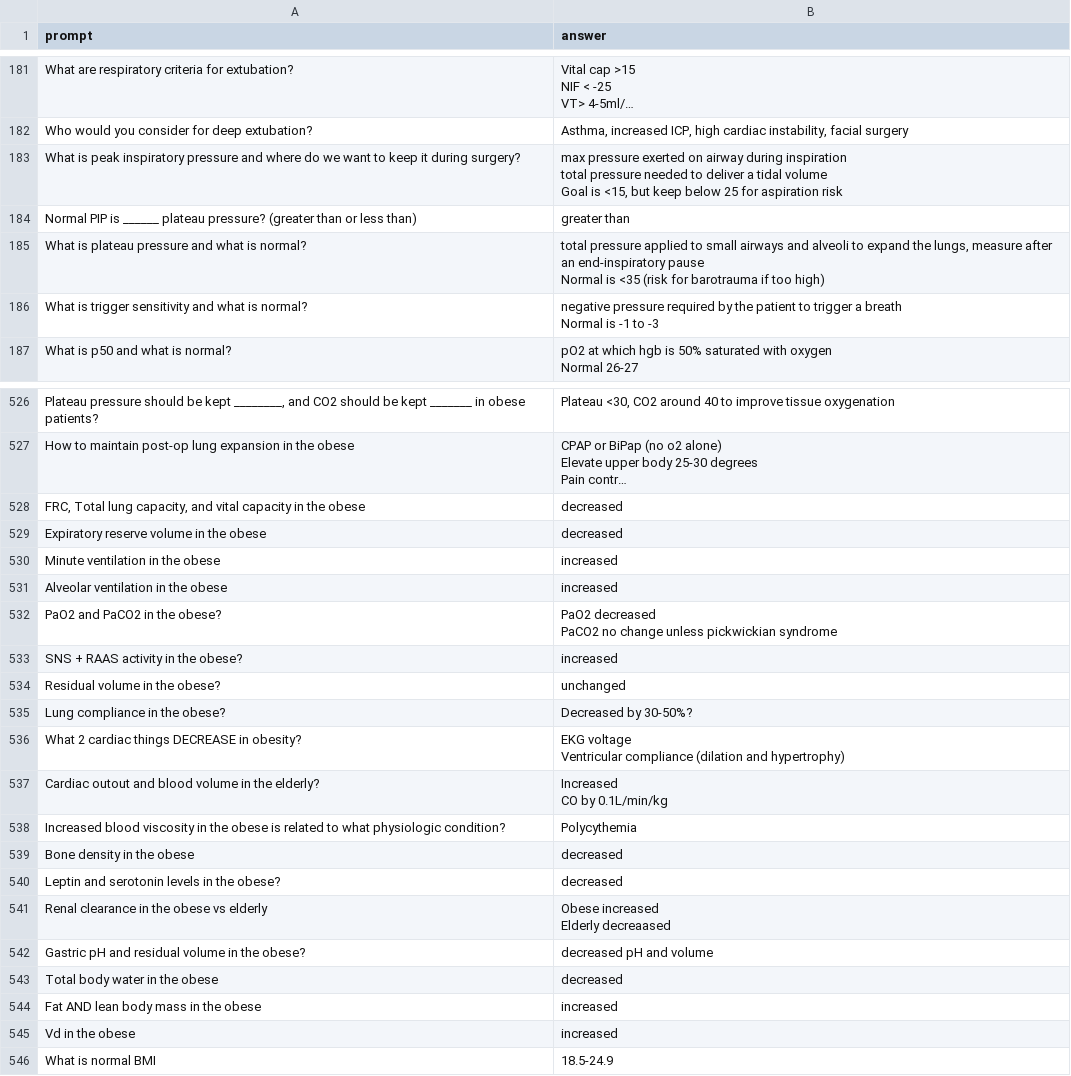
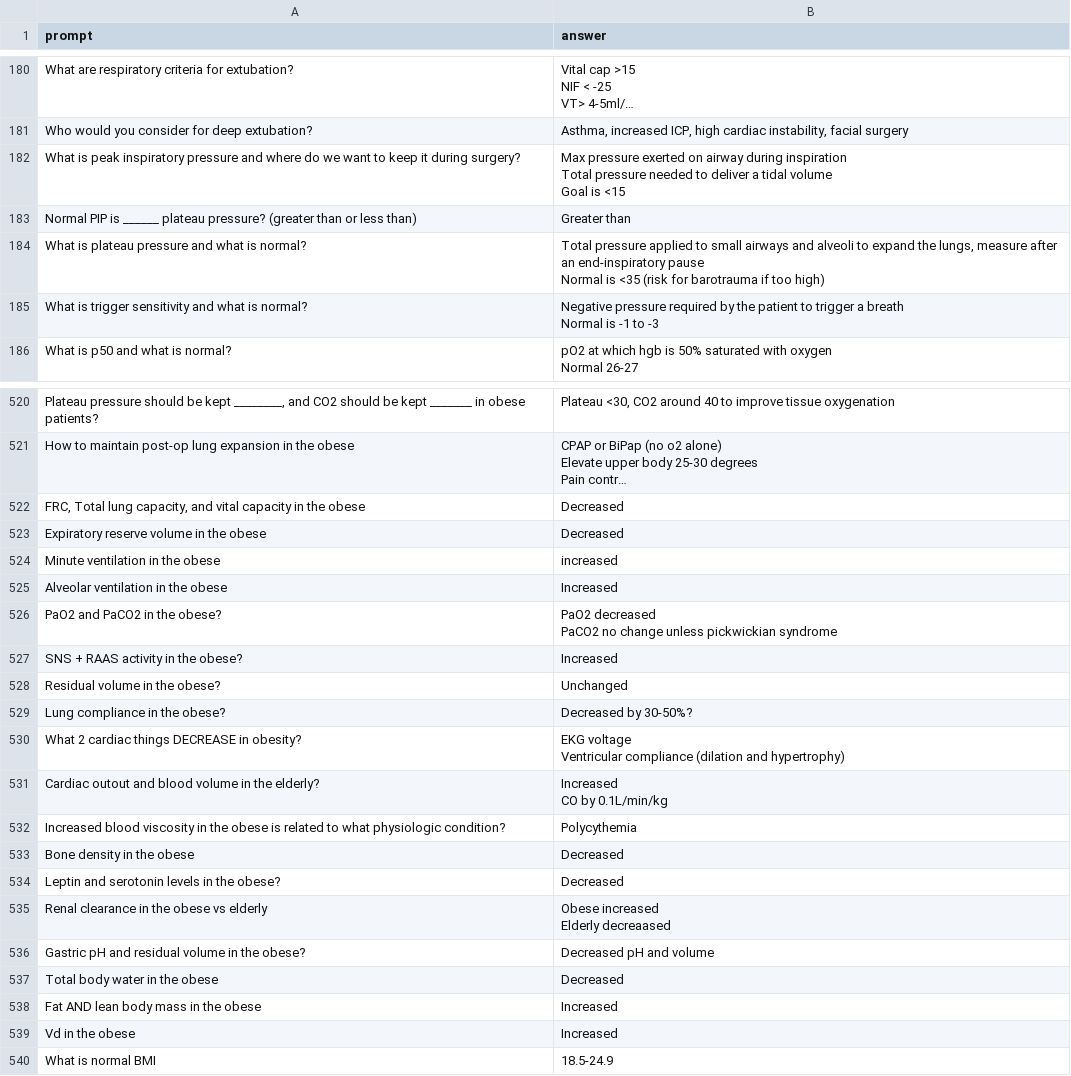
Before and after one commit to matt-w-pierce/discord_study_bot, a CSV file: app/data_files/Anesthesia Principles I.csv (was app/data_files/NA 1 FINAL EXAM CRASH COURSE.csv), drawn as a sheet; only a part is shown, gaps mark what is left out; long unchanged cells end in …; addresses are those after the commit; ↵ is a line break in a cell; the diff covers the shown part only; the diff names each change by its address in the sheet, - before the commit and + after, or states it on an @@ line.

```diff
--- a/app/data_files/NA 1 FINAL EXAM CRASH COURSE.csv
+++ b/app/data_files/Anesthesia Principles I.csv
-B182 (answer): max pressure exerted on airway during inspiration ↵ total pressure needed to deliver a tidal volume ↵ Goal is <15, but keep below 25 for aspiration risk
+B182 (answer): Max pressure exerted on airway during inspiration ↵ Total pressure needed to deliver a tidal volume ↵ Goal is <15
-B183 (answer): greater than
+B183 (answer): Greater than
-B184 (answer): total pressure applied…
+B184 (answer): Total pressure applied…
-B185 (answer): negative pressure required…
+B185 (answer): Negative pressure required…
-B522:B523 (answer): decreased
+B522:B523 (answer): Decreased
-B525 (answer): increased
+B525 (answer): Increased
-B527 (answer): increased
+B527 (answer): Increased
-B528 (answer): unchanged
+B528 (answer): Unchanged
-B533:B534 (answer): decreased
+B533:B534 (answer): Decreased
-B536 (answer): decreased pH and volume
+B536 (answer): Decreased pH and volume
-B537 (answer): decreased
+B537 (answer): Decreased
-B538:B539 (answer): increased
+B538:B539 (answer): Increased
```
Also changed, not shown: 8 removed rows and 80 edited cells elsewhere in this file, 3 other files.
